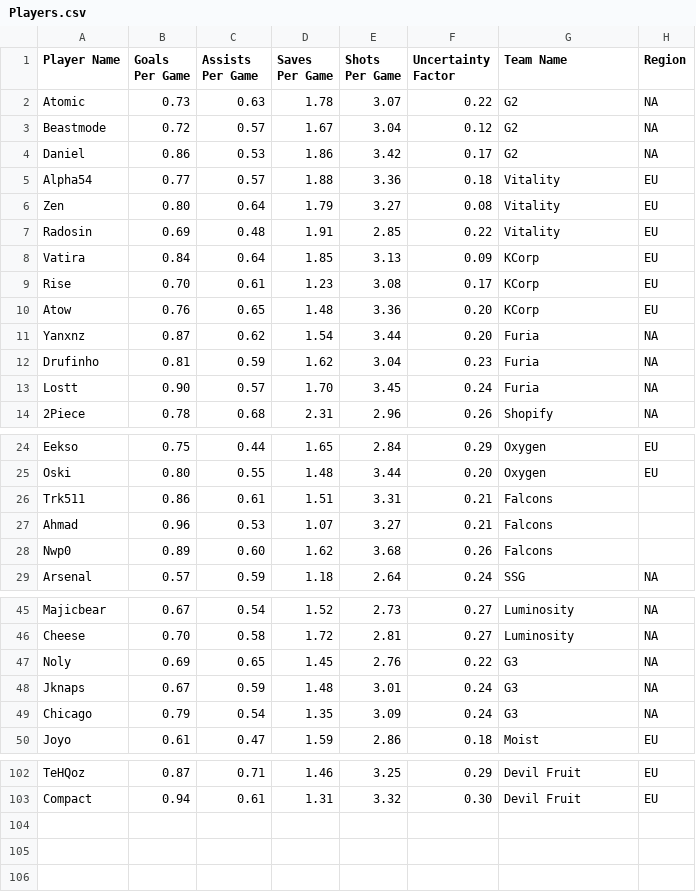
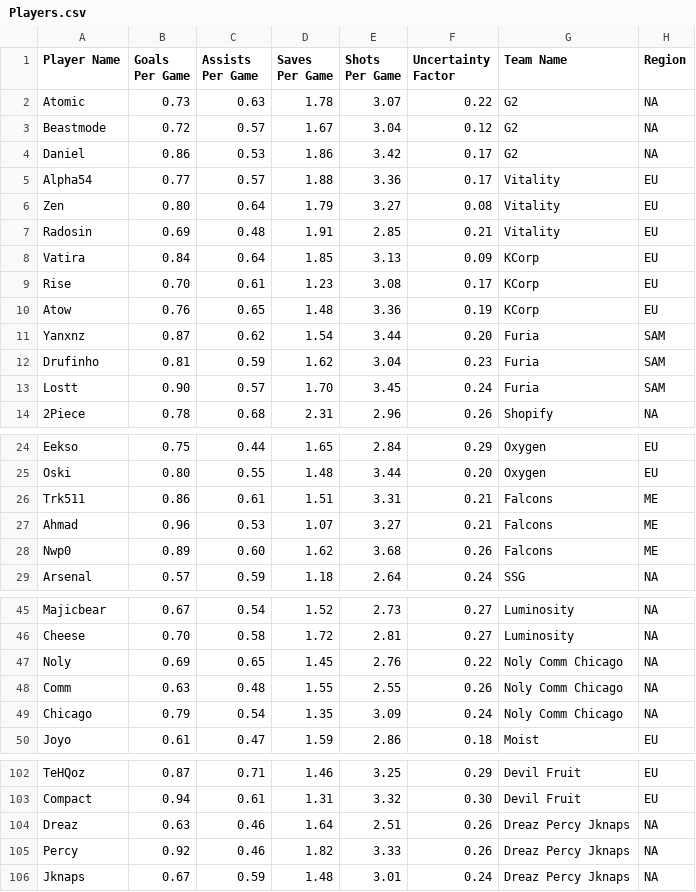
Before and after one commit to MaximKleyer/RLCS-Simulation, a CSV file: Players.csv, drawn as a sheet; only a part is shown, gaps mark what is left out; the diff covers the shown part only.

Commit message:
Add files via upload

```diff
--- a/Players.csv
+++ b/Players.csv
@@ -4,11 +4,11 @@ Beastmode,0.72,0.57,1.67,3.04,0.12,G2,NA
 Daniel,0.86,0.53,1.86,3.42,0.17,G2,NA
-Alpha54,0.77,0.57,1.88,3.36,0.18,Vitality,EU
+Alpha54,0.77,0.57,1.88,3.36,0.17,Vitality,EU
 Zen,0.80,0.64,1.79,3.27,0.08,Vitality,EU
-Radosin,0.69,0.48,1.91,2.85,0.22,Vitality,EU
+Radosin,0.69,0.48,1.91,2.85,0.21,Vitality,EU
 Vatira,0.84,0.64,1.85,3.13,0.09,KCorp,EU
 Rise,0.70,0.61,1.23,3.08,0.17,KCorp,EU
-Atow,0.76,0.65,1.48,3.36,0.20,KCorp,EU
-Yanxnz,0.87,0.62,1.54,3.44,0.20,Furia,NA
-Drufinho,0.81,0.59,1.62,3.04,0.23,Furia,NA
-Lostt,0.90,0.57,1.70,3.45,0.24,Furia,NA
+Atow,0.76,0.65,1.48,3.36,0.19,KCorp,EU
+Yanxnz,0.87,0.62,1.54,3.44,0.20,Furia,SAM
+Drufinho,0.81,0.59,1.62,3.04,0.23,Furia,SAM
+Lostt,0.90,0.57,1.70,3.45,0.24,Furia,SAM
 2Piece,0.78,0.68,2.31,2.96,0.26,Shopify,NA
@@ -25,5 +25,5 @@ Eekso,0.75,0.44,1.65,2.84,0.29,Oxygen,EU
 Oski,0.80,0.55,1.48,3.44,0.20,Oxygen,EU
-Trk511,0.86,0.61,1.51,3.31,0.21,Falcons,
-Ahmad,0.96,0.53,1.07,3.27,0.21,Falcons,
-Nwp0,0.89,0.60,1.62,3.68,0.26,Falcons,
+Trk511,0.86,0.61,1.51,3.31,0.21,Falcons,ME
+Ahmad,0.96,0.53,1.07,3.27,0.21,Falcons,ME
+Nwp0,0.89,0.60,1.62,3.68,0.26,Falcons,ME
 Arsenal,0.57,0.59,1.18,2.64,0.24,SSG,NA
@@ -46,5 +46,5 @@ Majicbear,0.67,0.54,1.52,2.73,0.27,Luminosity,NA
 Cheese,0.70,0.58,1.72,2.81,0.27,Luminosity,NA
-Noly,0.69,0.65,1.45,2.76,0.22,G3,NA
-Jknaps,0.67,0.59,1.48,3.01,0.24,G3,NA
-Chicago,0.79,0.54,1.35,3.09,0.24,G3,NA
+Noly,0.69,0.65,1.45,2.76,0.22,Noly Comm Chicago,NA
+Comm,0.63,0.48,1.55,2.55,0.26,Noly Comm Chicago,NA
+Chicago,0.79,0.54,1.35,3.09,0.24,Noly Comm Chicago,NA
 Joyo,0.61,0.47,1.59,2.86,0.18,Moist,EU
@@ -103 +103,4 @@ TeHQoz,0.87,0.71,1.46,3.25,0.29,Devil Fruit,EU
 Compact,0.94,0.61,1.31,3.32,0.30,Devil Fruit,EU
+Dreaz,0.63,0.46,1.64,2.51,0.26,Dreaz Percy Jknaps,NA
+Percy,0.92,0.46,1.82,3.33,0.26,Dreaz Percy Jknaps,NA
+Jknaps,0.67,0.59,1.48,3.01,0.24,Dreaz Percy Jknaps,NA
```
Also changed, not shown: 5 edited cells elsewhere in this file.
